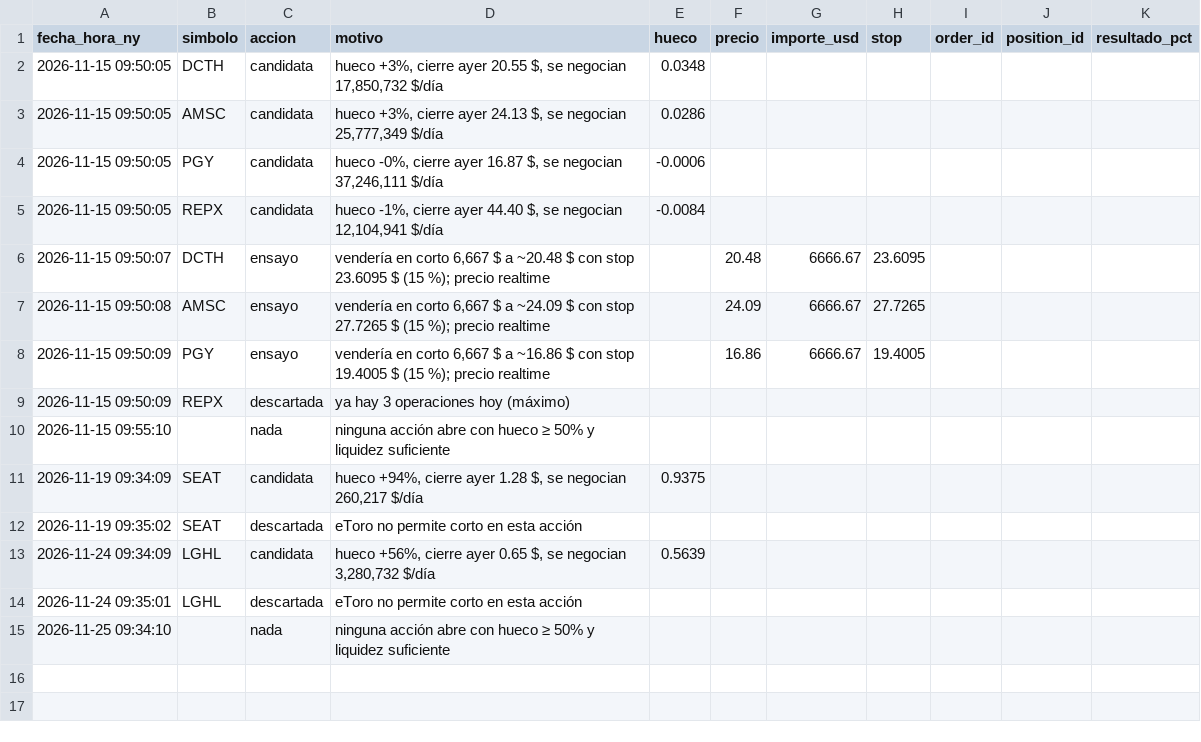
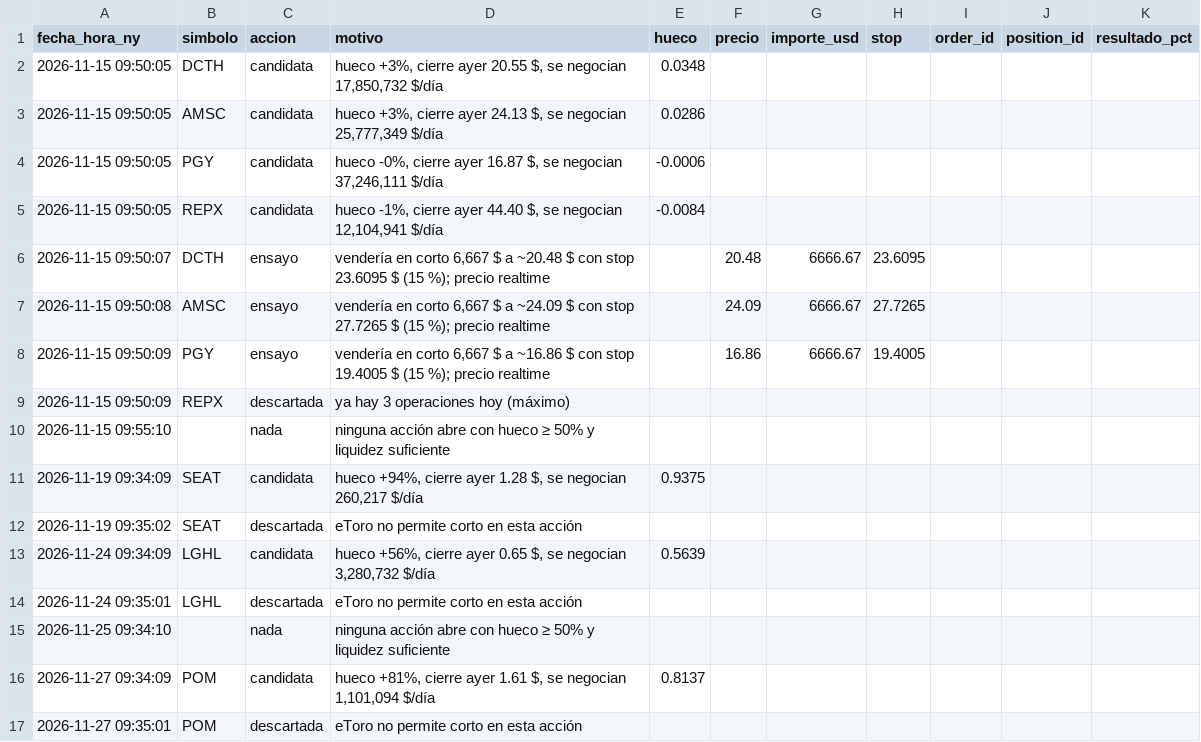
Before and after one commit to Rubenmanga/trading-lab, a CSV file: investigacion/corto-hueco/registro.csv, drawn as a sheet; the diff names each change by its address in the sheet, - before the commit and + after, or states it on an @@ line.

```diff
--- a/investigacion/corto-hueco/registro.csv
+++ b/investigacion/corto-hueco/registro.csv
+row 16: 2026-11-27 09:34:09 | POM | candidata | hueco +81%, cierre ayer 1.61 $, se negocian 1,101,094 $/día | 0.8137
+row 17: 2026-11-27 09:35:01 | POM | descartada | eToro no permite corto en esta acción
```
Also changed, not shown: 2 other files.
